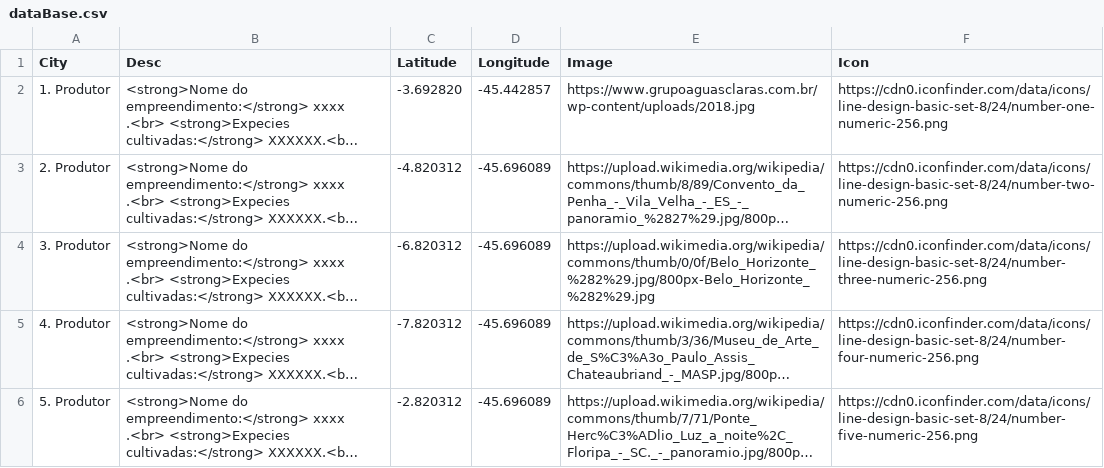
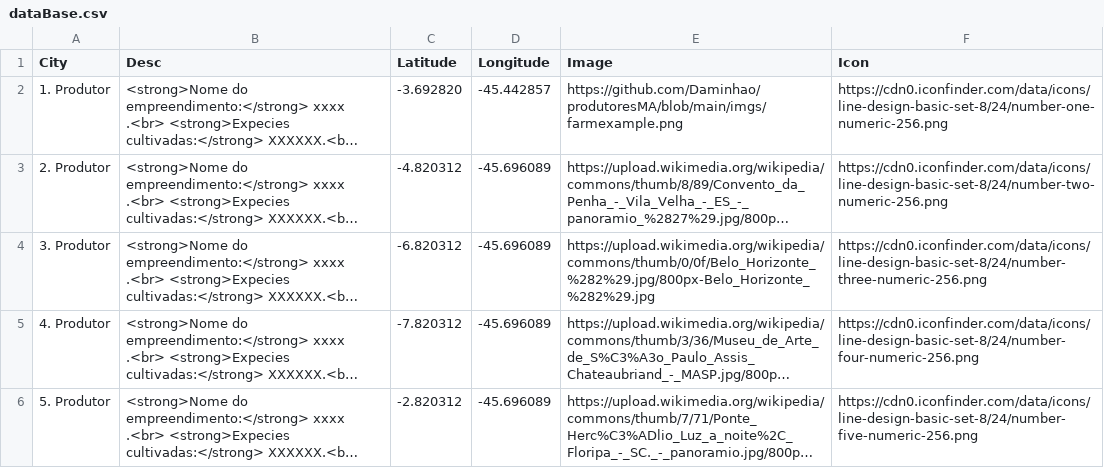
Before and after one commit to Daminhao/produtoresMA, a CSV file: dataBase.csv, drawn as a sheet; long unchanged cells end in …; the diff names each change by its address in the sheet, - before the commit and + after, or states it on an @@ line.

Commit message:
add image in produtores

```diff
--- a/dataBase.csv
+++ b/dataBase.csv
-E2 (Image): https://www.grupoaguasclaras.com.br/wp-content/uploads/2018.jpg
+E2 (Image): https://github.com/Daminhao/produtoresMA/blob/main/imgs/farmexample.png
```
